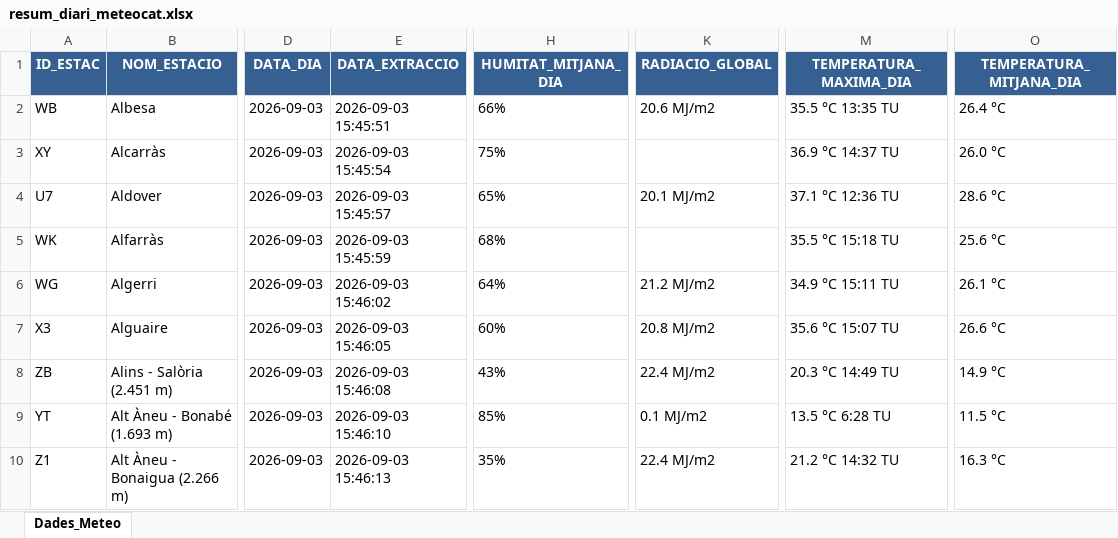
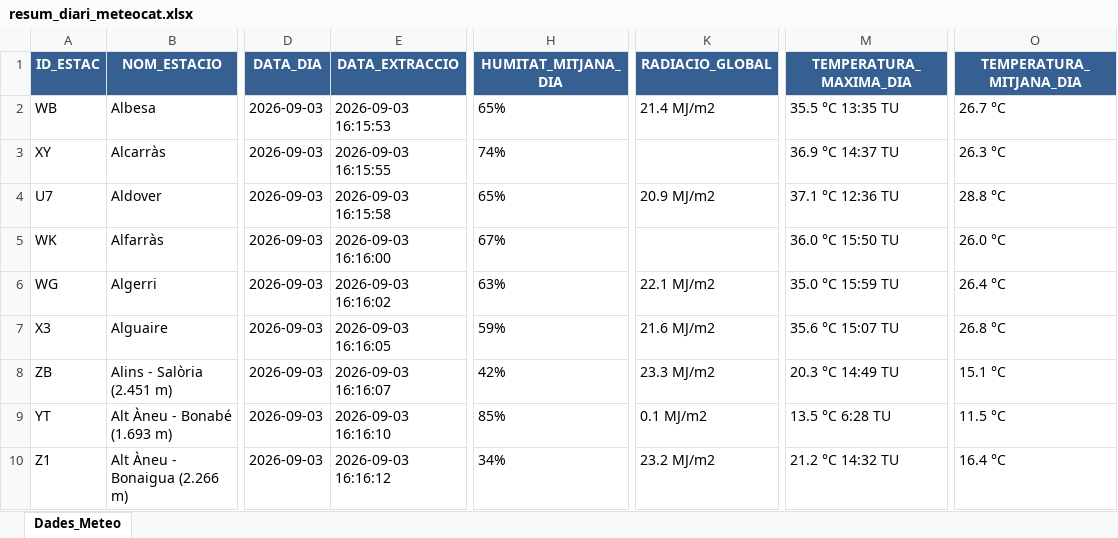
Before and after one commit to joandecorts/getdailydate, an Excel workbook: src/data/resum_diari_meteocat.xlsx, sheet Dades_Meteo, drawn as a sheet; only a part is shown, gaps mark what is left out; values as stored, in another font and other column widths than the file's, no borders; the diff covers the shown part only; the diff names each change by its address in the sheet, - before the commit and + after, or states it on an @@ line.

```diff
--- a/src/data/resum_diari_meteocat.xlsx (sheet Dades_Meteo)
+++ b/src/data/resum_diari_meteocat.xlsx (sheet Dades_Meteo)
-E2 (DATA_EXTRACCIO): 2026-09-03 15:45:51
+E2 (DATA_EXTRACCIO): 2026-09-03 16:15:53
-H2 (HUMITAT_MITJANA_DIA): 66%
+H2 (HUMITAT_MITJANA_DIA): 65%
-K2 (RADIACIO_GLOBAL): 20.6 MJ/m2
+K2 (RADIACIO_GLOBAL): 21.4 MJ/m2
-O2 (TEMPERATURA_MITJANA_DIA): 26.4 °C
+O2 (TEMPERATURA_MITJANA_DIA): 26.7 °C
-E3 (DATA_EXTRACCIO): 2026-09-03 15:45:54
+E3 (DATA_EXTRACCIO): 2026-09-03 16:15:55
-H3 (HUMITAT_MITJANA_DIA): 75%
+H3 (HUMITAT_MITJANA_DIA): 74%
-O3 (TEMPERATURA_MITJANA_DIA): 26.0 °C
+O3 (TEMPERATURA_MITJANA_DIA): 26.3 °C
-E4 (DATA_EXTRACCIO): 2026-09-03 15:45:57
+E4 (DATA_EXTRACCIO): 2026-09-03 16:15:58
-K4 (RADIACIO_GLOBAL): 20.1 MJ/m2
+K4 (RADIACIO_GLOBAL): 20.9 MJ/m2
-O4 (TEMPERATURA_MITJANA_DIA): 28.6 °C
+O4 (TEMPERATURA_MITJANA_DIA): 28.8 °C
-E5 (DATA_EXTRACCIO): 2026-09-03 15:45:59
+E5 (DATA_EXTRACCIO): 2026-09-03 16:16:00
-H5 (HUMITAT_MITJANA_DIA): 68%
+H5 (HUMITAT_MITJANA_DIA): 67%
-M5 (TEMPERATURA_MAXIMA_DIA): 35.5 °C 15:18 TU
+M5 (TEMPERATURA_MAXIMA_DIA): 36.0 °C 15:50 TU
-O5 (TEMPERATURA_MITJANA_DIA): 25.6 °C
+O5 (TEMPERATURA_MITJANA_DIA): 26.0 °C
-E6 (DATA_EXTRACCIO): 2026-09-03 15:46:02
+E6 (DATA_EXTRACCIO): 2026-09-03 16:16:02
-H6 (HUMITAT_MITJANA_DIA): 64%
+H6 (HUMITAT_MITJANA_DIA): 63%
-K6 (RADIACIO_GLOBAL): 21.2 MJ/m2
+K6 (RADIACIO_GLOBAL): 22.1 MJ/m2
-M6 (TEMPERATURA_MAXIMA_DIA): 34.9 °C 15:11 TU
+M6 (TEMPERATURA_MAXIMA_DIA): 35.0 °C 15:59 TU
-O6 (TEMPERATURA_MITJANA_DIA): 26.1 °C
+O6 (TEMPERATURA_MITJANA_DIA): 26.4 °C
-E7 (DATA_EXTRACCIO): 2026-09-03 15:46:05
+E7 (DATA_EXTRACCIO): 2026-09-03 16:16:05
-H7 (HUMITAT_MITJANA_DIA): 60%
+H7 (HUMITAT_MITJANA_DIA): 59%
-K7 (RADIACIO_GLOBAL): 20.8 MJ/m2
+K7 (RADIACIO_GLOBAL): 21.6 MJ/m2
-O7 (TEMPERATURA_MITJANA_DIA): 26.6 °C
+O7 (TEMPERATURA_MITJANA_DIA): 26.8 °C
-E8 (DATA_EXTRACCIO): 2026-09-03 15:46:08
+E8 (DATA_EXTRACCIO): 2026-09-03 16:16:07
-H8 (HUMITAT_MITJANA_DIA): 43%
+H8 (HUMITAT_MITJANA_DIA): 42%
-K8 (RADIACIO_GLOBAL): 22.4 MJ/m2
+K8 (RADIACIO_GLOBAL): 23.3 MJ/m2
-O8 (TEMPERATURA_MITJANA_DIA): 14.9 °C
+O8 (TEMPERATURA_MITJANA_DIA): 15.1 °C
-E9 (DATA_EXTRACCIO): 2026-09-03 15:46:10
+E9 (DATA_EXTRACCIO): 2026-09-03 16:16:10
-E10 (DATA_EXTRACCIO): 2026-09-03 15:46:13
+E10 (DATA_EXTRACCIO): 2026-09-03 16:16:12
-H10 (HUMITAT_MITJANA_DIA): 35%
+H10 (HUMITAT_MITJANA_DIA): 34%
-K10 (RADIACIO_GLOBAL): 22.4 MJ/m2
+K10 (RADIACIO_GLOBAL): 23.2 MJ/m2
-O10 (TEMPERATURA_MITJANA_DIA): 16.3 °C
+O10 (TEMPERATURA_MITJANA_DIA): 16.4 °C
```
Also changed, not shown: 661 edited cells elsewhere in this sheet, 3 other files.
